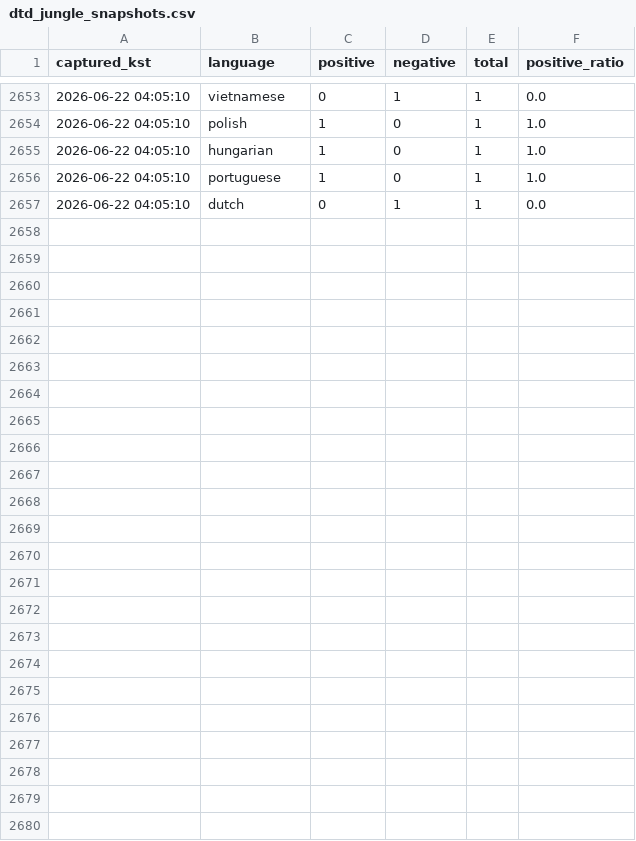
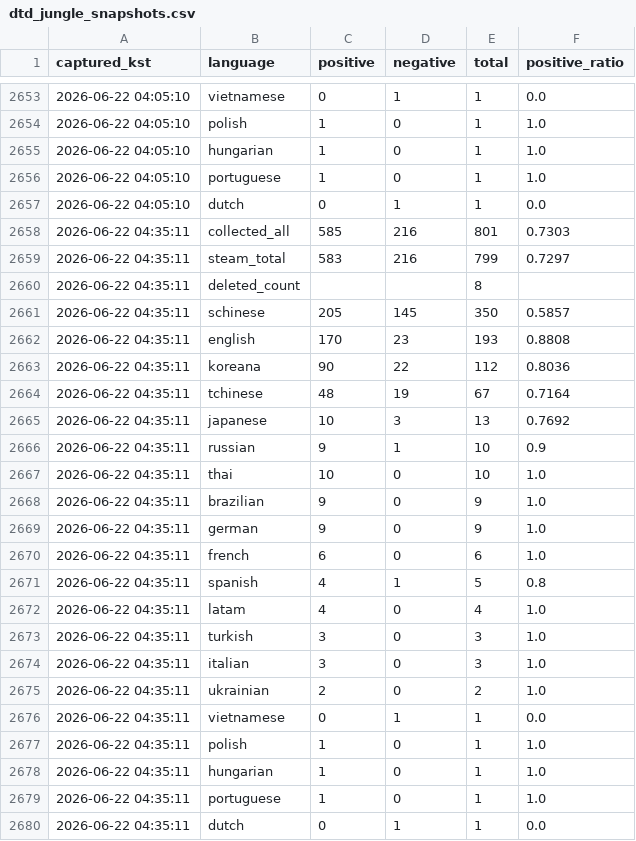
Before and after one commit to timlee19/review-jd, a CSV file: dtd_jungle_snapshots.csv, drawn as a sheet; only a part is shown, gaps mark what is left out; the diff names each change by its address in the sheet, - before the commit and + after, or states it on an @@ line.

Commit message:
update dtd_jungle_snapshots.csv @ 2026-06-22 04:35:12 KST

```diff
--- a/dtd_jungle_snapshots.csv
+++ b/dtd_jungle_snapshots.csv
+row 2658: 2026-06-22 04:35:11 | collected_all | 585 | 216 | 801 | 0.7303
+row 2659: 2026-06-22 04:35:11 | steam_total | 583 | 216 | 799 | 0.7297
+row 2660: 2026-06-22 04:35:11 | deleted_count |  |  | 8
+row 2661: 2026-06-22 04:35:11 | schinese | 205 | 145 | 350 | 0.5857
+row 2662: 2026-06-22 04:35:11 | english | 170 | 23 | 193 | 0.8808
+row 2663: 2026-06-22 04:35:11 | koreana | 90 | 22 | 112 | 0.8036
+row 2664: 2026-06-22 04:35:11 | tchinese | 48 | 19 | 67 | 0.7164
+row 2665: 2026-06-22 04:35:11 | japanese | 10 | 3 | 13 | 0.7692
+row 2666: 2026-06-22 04:35:11 | russian | 9 | 1 | 10 | 0.9
+row 2667: 2026-06-22 04:35:11 | thai | 10 | 0 | 10 | 1.0
+row 2668: 2026-06-22 04:35:11 | brazilian | 9 | 0 | 9 | 1.0
+row 2669: 2026-06-22 04:35:11 | german | 9 | 0 | 9 | 1.0
+row 2670: 2026-06-22 04:35:11 | french | 6 | 0 | 6 | 1.0
+row 2671: 2026-06-22 04:35:11 | spanish | 4 | 1 | 5 | 0.8
+row 2672: 2026-06-22 04:35:11 | latam | 4 | 0 | 4 | 1.0
+row 2673: 2026-06-22 04:35:11 | turkish | 3 | 0 | 3 | 1.0
+row 2674: 2026-06-22 04:35:11 | italian | 3 | 0 | 3 | 1.0
+row 2675: 2026-06-22 04:35:11 | ukrainian | 2 | 0 | 2 | 1.0
+row 2676: 2026-06-22 04:35:11 | vietnamese | 0 | 1 | 1 | 0.0
+row 2677: 2026-06-22 04:35:11 | polish | 1 | 0 | 1 | 1.0
+row 2678: 2026-06-22 04:35:11 | hungarian | 1 | 0 | 1 | 1.0
+row 2679: 2026-06-22 04:35:11 | portuguese | 1 | 0 | 1 | 1.0
+row 2680: 2026-06-22 04:35:11 | dutch | 0 | 1 | 1 | 0.0
```
